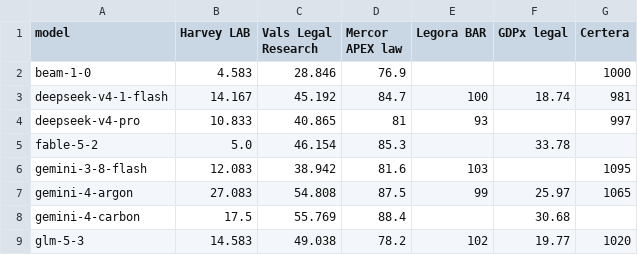
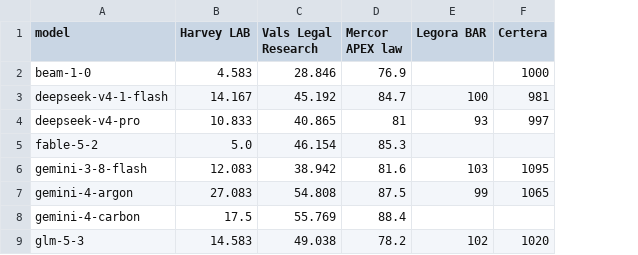
Before and after one commit to anamikalikestocode/lawyerbenchmarks, a CSV file: benchmark-agreement/data/scores.csv, drawn as a sheet; only a part is shown; the diff names each change by its address in the sheet, - before the commit and + after, or states it on an @@ line.

```diff
--- a/benchmark-agreement/data/scores.csv
+++ b/benchmark-agreement/data/scores.csv
-column F (GDPx legal), rows 3-9: 18.74 |  | 33.78 |  | 25.97 | 30.68 | 19.77
```
Also changed, not shown: benchmark-agreement/data/pairs.csv, 6 other files.
